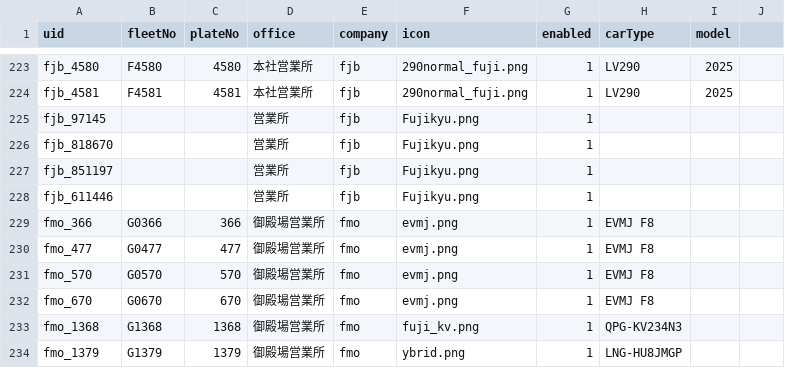
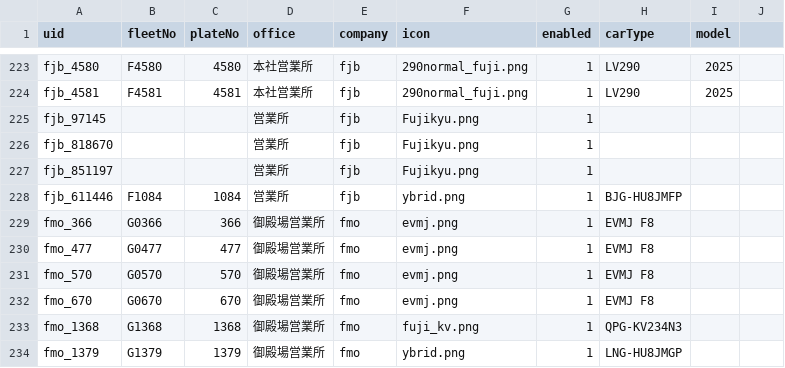
Before and after one commit to ryu1y/rislab, a CSV file: yamanashi/data/vehicle.csv, drawn as a sheet; only a part is shown, gaps mark what is left out.

Commit message:
Update vehicle.csv

```diff
--- a/yamanashi/data/vehicle.csv
+++ b/yamanashi/data/vehicle.csv
@@ -227,3 +227,3 @@ fjb_818670,,,営業所,fjb,Fujikyu.png,1,,,
 fjb_851197,,,営業所,fjb,Fujikyu.png,1,,,
-fjb_611446,,,営業所,fjb,Fujikyu.png,1,,,
+fjb_611446,F1084,1084,営業所,fjb,ybrid.png,1,BJG-HU8JMFP,,
 fmo_366,G0366,366,御殿場営業所,fmo,evmj.png,1,EVMJ F8,,
```
